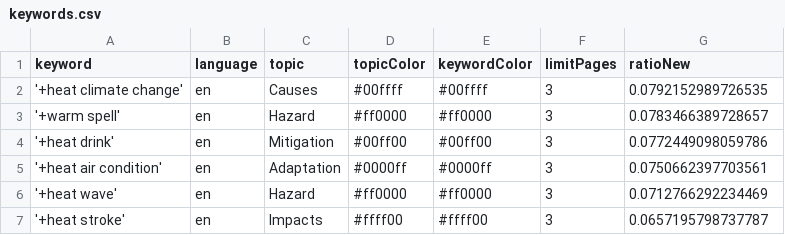
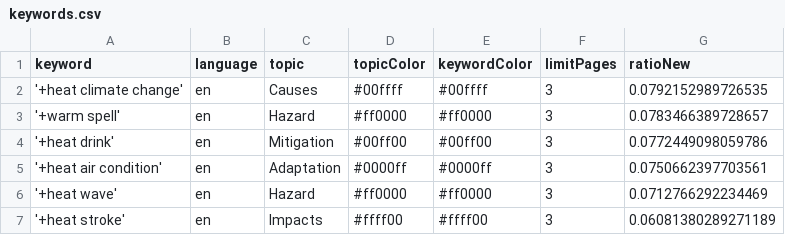
Before and after one commit to magaliekathrin-news/HeatIsComing, a CSV file: keywords.csv, drawn as a sheet.

Commit message:
Commit from GitHub Actions (harvest:0.0)

```diff
--- a/keywords.csv
+++ b/keywords.csv
@@ -6,2 +6,2 @@ keyword,language,topic,topicColor,keywordColor,limitPages,ratioNew
 '+heat wave',en,Hazard,#ff0000,#ff0000,3,0.0712766292234469
-'+heat stroke',en,Impacts,#ffff00,#ffff00,3,0.0657195798737787
+'+heat stroke',en,Impacts,#ffff00,#ffff00,3,0.06081380289271189
```
